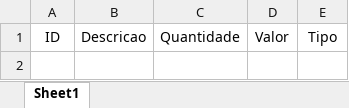
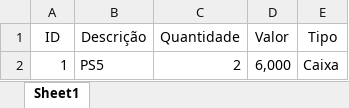
Before and after one commit to Ha1000tonG/cadastro-produtos, an Excel workbook: produtos.xlsx, sheet Sheet1, drawn as a sheet; values as stored, in another font and other column widths than the file's, no borders; the diff names each change by its address in the sheet, - before the commit and + after, or states it on an @@ line.

```diff
--- a/produtos.xlsx (sheet Sheet1)
+++ b/produtos.xlsx (sheet Sheet1)
-B1: Descricao
+B1: Descrição
+row 2: 1 | PS5 | 2 | 6,000 | Caixa
```
Also changed, not shown: 3 other files.
